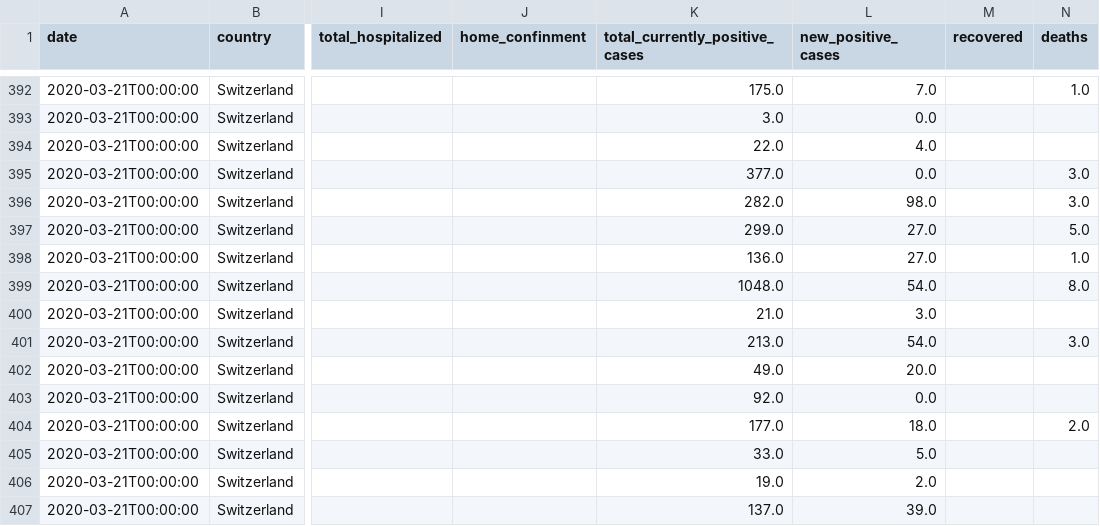
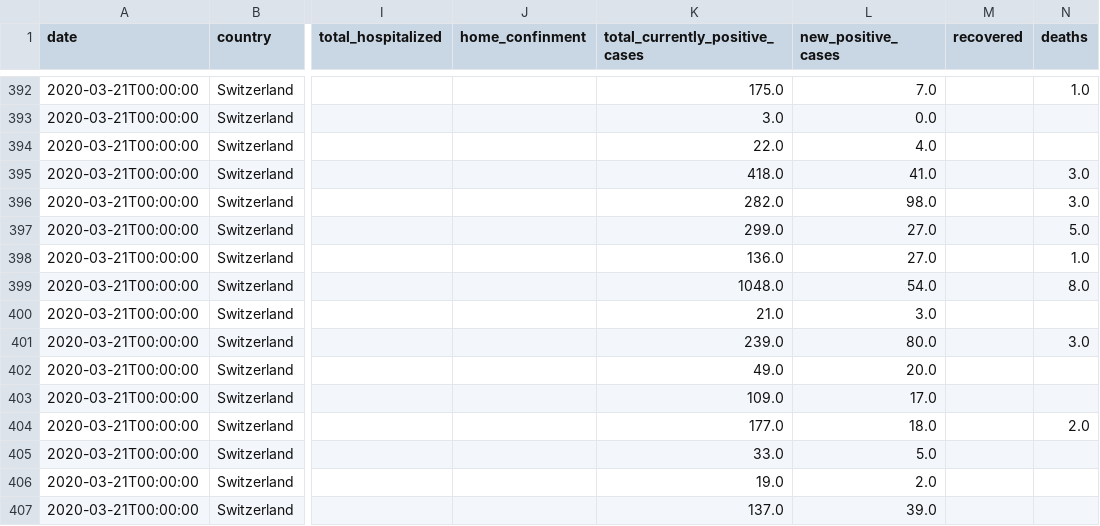
Before and after one commit to stat1x/covid19-cases-switzerland, a CSV file: covid_19_cases_switzerland_standard_format.csv, drawn as a sheet; only a part is shown, gaps mark what is left out; the diff names each change by its address in the sheet, - before the commit and + after, or states it on an @@ line.

```diff
--- a/covid_19_cases_switzerland_standard_format.csv
+++ b/covid_19_cases_switzerland_standard_format.csv
-K395 (total_currently_positive_cases): 377.0
+K395 (total_currently_positive_cases): 418.0
-L395 (new_positive_cases): 0.0
+L395 (new_positive_cases): 41.0
-K401 (total_currently_positive_cases): 213.0
+K401 (total_currently_positive_cases): 239.0
-L401 (new_positive_cases): 54.0
+L401 (new_positive_cases): 80.0
-K403 (total_currently_positive_cases): 92.0
+K403 (total_currently_positive_cases): 109.0
-L403 (new_positive_cases): 0.0
+L403 (new_positive_cases): 17.0
```
Also changed, not shown: covid19_cases_switzerland.csv.
